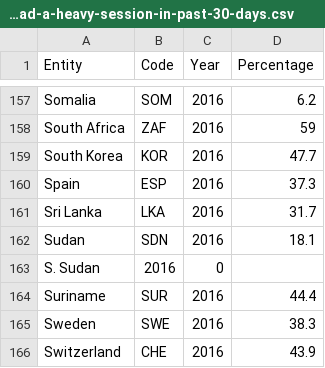
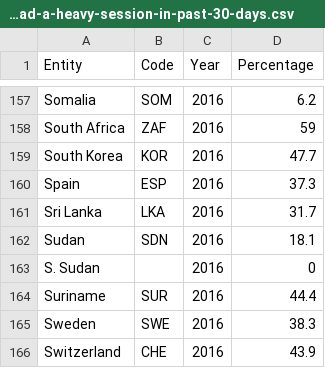
Before and after one commit to dyan0033/Assignment-W9-Map, a CSV file: drinkers-had-a-heavy-session-in-past-30-days.csv, drawn as a sheet; only a part is shown, gaps mark what is left out.

Commit message:
Update drinkers-had-a-heavy-session-in-past-30-days.csv

```diff
--- a/drinkers-had-a-heavy-session-in-past-30-days.csv
+++ b/drinkers-had-a-heavy-session-in-past-30-days.csv
@@ -162,3 +162,3 @@ Sri Lanka,LKA,2016,31.7
 Sudan,SDN,2016,18.1
-S. Sudan,2016,0
+S. Sudan,,2016,0
 Suriname,SUR,2016,44.4
```
